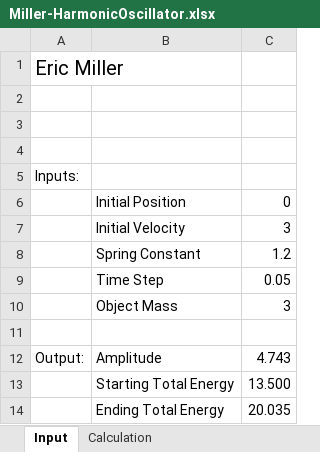
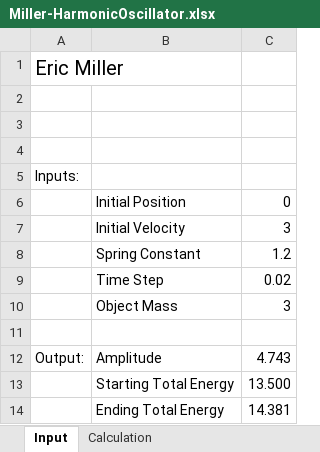
Before and after one commit to Scientific-Computing-at-Temple-Physics/harmonic-oscillator-ericmiller84143, an Excel workbook: Miller-HarmonicOscillator.xlsx, sheet Input, drawn as a sheet; values as stored, in another font and other column widths than the file's, no borders; charts and pictures not drawn; the diff names each change by its address in the sheet, - before the commit and + after, or states it on an @@ line.

```diff
--- a/Miller-HarmonicOscillator.xlsx (sheet Input)
+++ b/Miller-HarmonicOscillator.xlsx (sheet Input)
-C9: 0.05
+C9: 0.02
-C14: 20.035
+C14: 14.381
```
Also changed, not shown: sheet Calculation, charts or pictures, ._Miller-HarmonicOscillator.xlsx.
